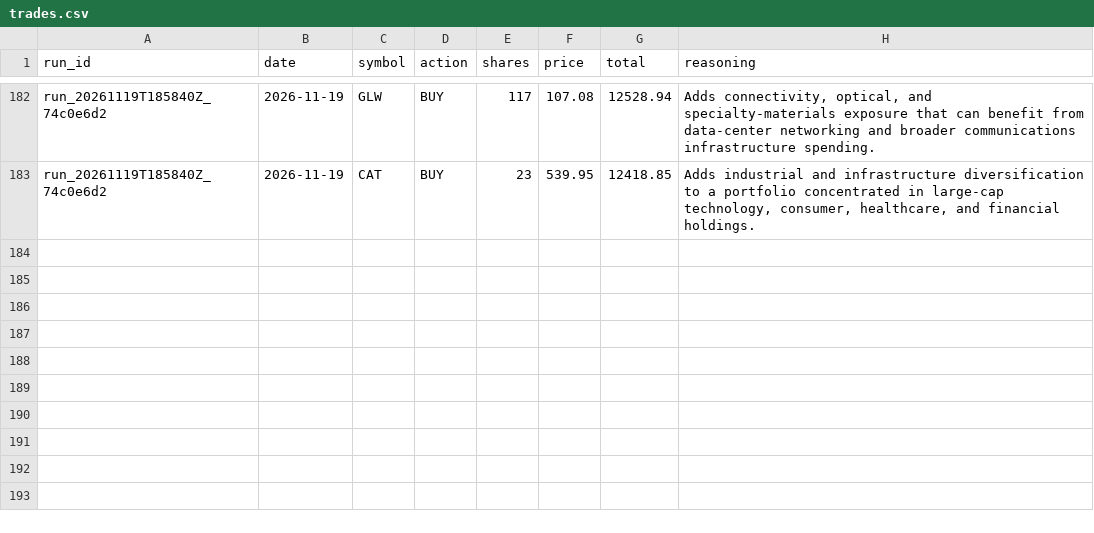
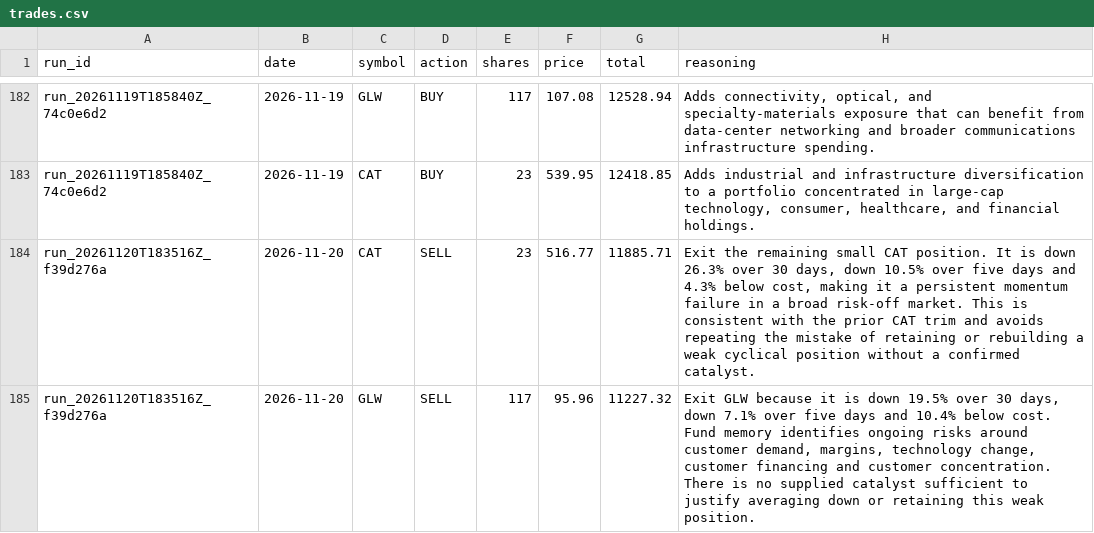
Before and after one commit to pradnyaw25/ai-portfolio-manager, a CSV file: data/trades.csv, drawn as a sheet; only a part is shown, gaps mark what is left out; the diff names each change by its address in the sheet, - before the commit and + after, or states it on an @@ line.

```diff
--- a/data/trades.csv
+++ b/data/trades.csv
+row 184: run_20261120T183516Z_f39d276a | 2026-11-20 | CAT | SELL | 23 | 516.77 | 11885.71 | Exit the remaining small CAT position. It is down 26.3% over 30 days, down 10.5% over five days and 4.3% below cost, making it a persistent momentum failure in a broad risk-off market. This is consistent with the prior CAT trim and avoids repeating the mistake of retaining or rebuilding a weak cyclical position without a confirmed catalyst.
+row 185: run_20261120T183516Z_f39d276a | 2026-11-20 | GLW | SELL | 117 | 95.96 | 11227.32 | Exit GLW because it is down 19.5% over 30 days, down 7.1% over five days and 10.4% below cost. Fund memory identifies ongoing risks around customer demand, margins, technology change, customer financing and customer concentration. There is no supplied catalyst sufficient to justify averaging down or retaining this weak position.
```
Also changed, not shown: data/benchmark_history.csv, data/portfolio_history.csv, 56 other files.
